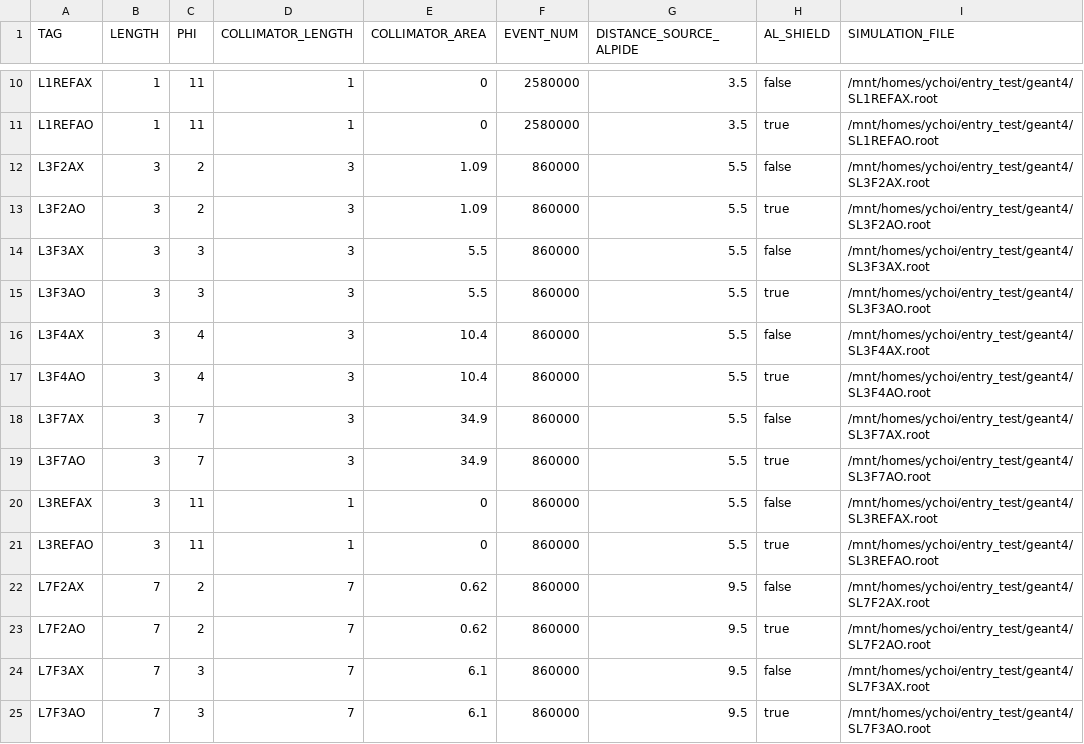
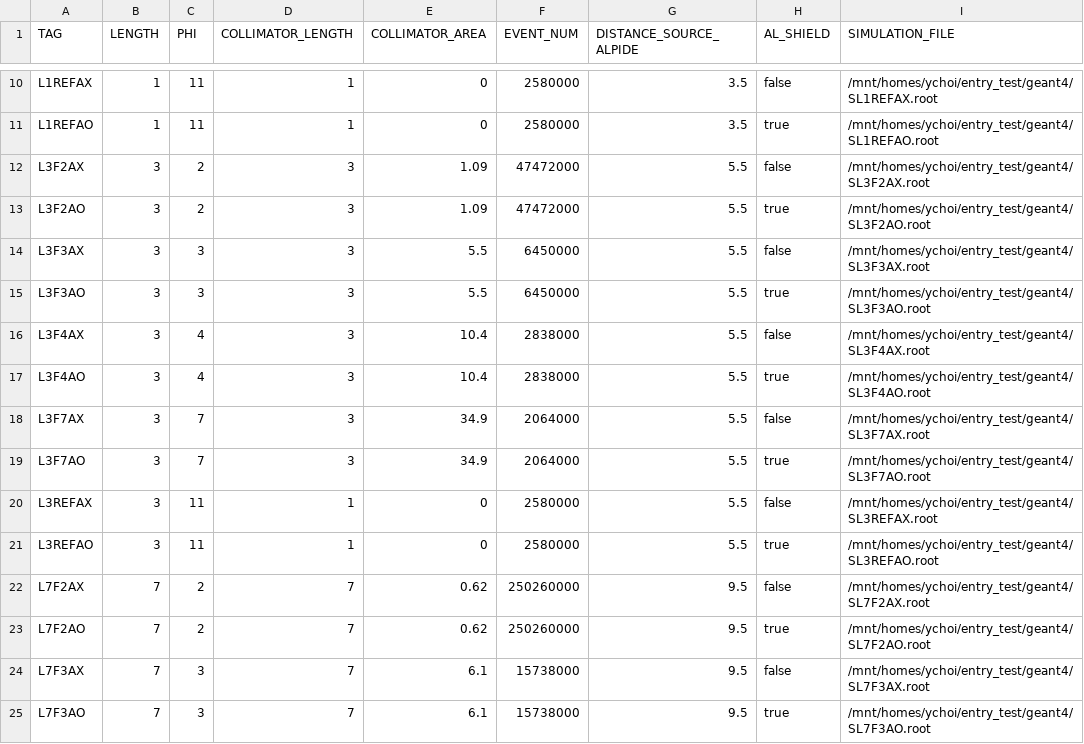
Before and after one commit to keistad-root/ATOM, a CSV file: config/g4simulation/g4information.csv, drawn as a sheet; only a part is shown, gaps mark what is left out; the diff covers the shown part only; the diff names each change by its address in the sheet, - before the commit and + after, or states it on an @@ line.

Commit message:
auto commit at 2025-01-27 15:00:01

```diff
--- a/config/g4simulation/g4information.csv
+++ b/config/g4simulation/g4information.csv
-F12:F13 (EVENT_NUM): 860000
+F12:F13 (EVENT_NUM): 47472000
-F14:F15 (EVENT_NUM): 860000
+F14:F15 (EVENT_NUM): 6450000
-F16:F17 (EVENT_NUM): 860000
+F16:F17 (EVENT_NUM): 2838000
-F18:F19 (EVENT_NUM): 860000
+F18:F19 (EVENT_NUM): 2064000
-F20:F21 (EVENT_NUM): 860000
+F20:F21 (EVENT_NUM): 2580000
-F22:F23 (EVENT_NUM): 860000
+F22:F23 (EVENT_NUM): 250260000
-F24:F25 (EVENT_NUM): 860000
+F24:F25 (EVENT_NUM): 15738000
```
Also changed, not shown: 16 edited cells elsewhere in this file.
